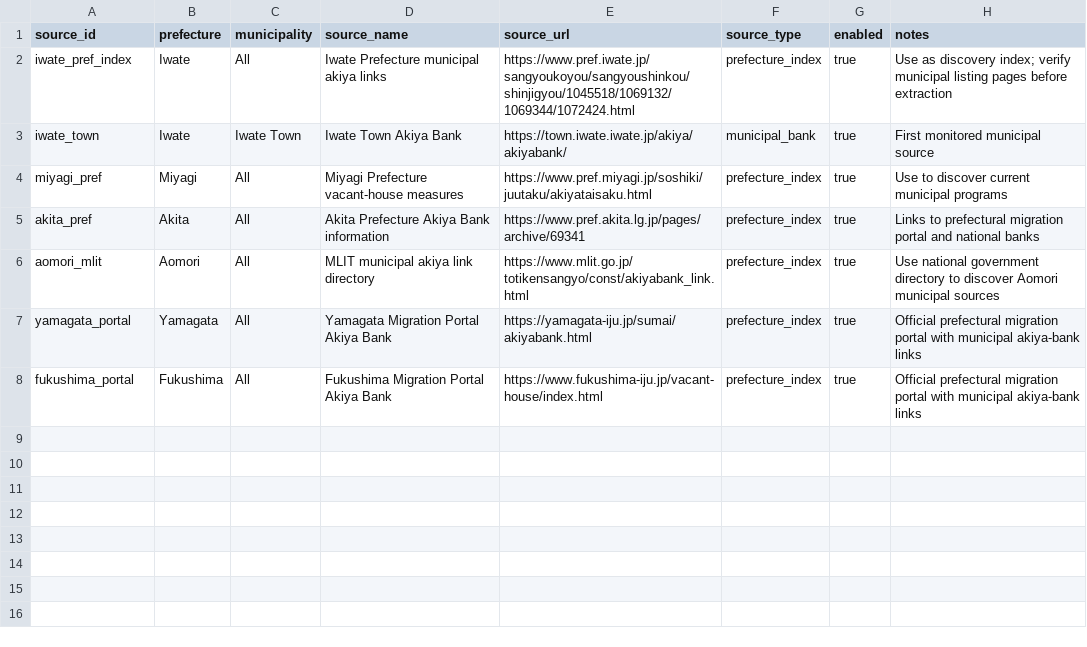
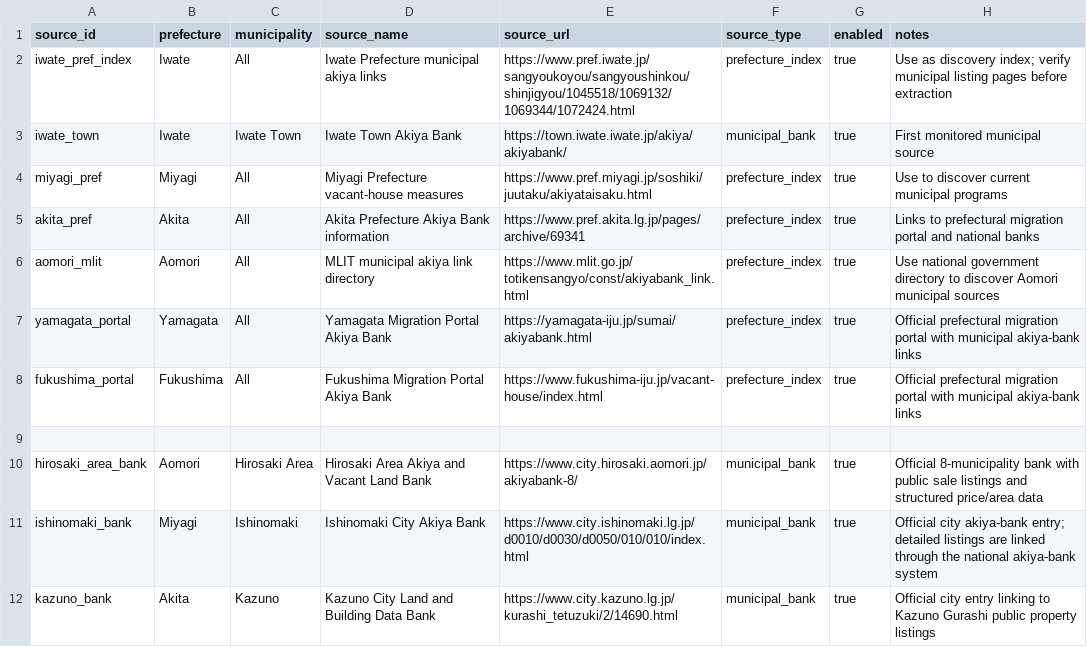
Before and after one commit to reokobayashi0620/tohoku-lodging-sales-ai, a CSV file: akiya_content_engine/data/sources.csv, drawn as a sheet; the diff names each change by its address in the sheet, - before the commit and + after, or states it on an @@ line.

Commit message:
Add verified Aomori Miyagi Akita municipal sources

```diff
--- a/akiya_content_engine/data/sources.csv
+++ b/akiya_content_engine/data/sources.csv
+row 9: (empty)
+row 10: hirosaki_area_bank | Aomori | Hirosaki Area | Hirosaki Area Akiya and Vacant Land Bank | https://www.city.hirosaki.aomori.jp/akiyabank-8/ | municipal_bank | true | Official 8-municipality bank with public sale listings and structured price/area data
+row 11: ishinomaki_bank | Miyagi | Ishinomaki | Ishinomaki City Akiya Bank | https://www.city.ishinomaki.lg.jp/d0010/d0030/d0050/010/010/index.html | municipal_bank | true | Official city akiya-bank entry; detailed listings are linked through the national akiya-bank system
+row 12: kazuno_bank | Akita | Kazuno | Kazuno City Land and Building Data Bank | https://www.city.kazuno.lg.jp/kurashi_tetuzuki/2/14690.html | municipal_bank | true | Official city entry linking to Kazuno Gurashi public property listings
```
